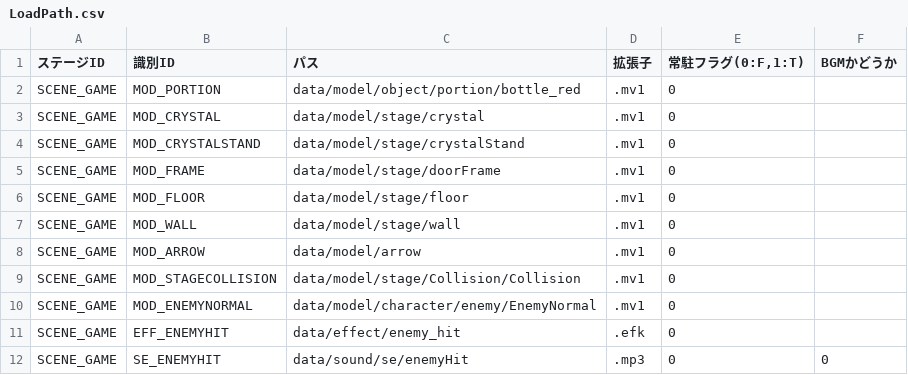
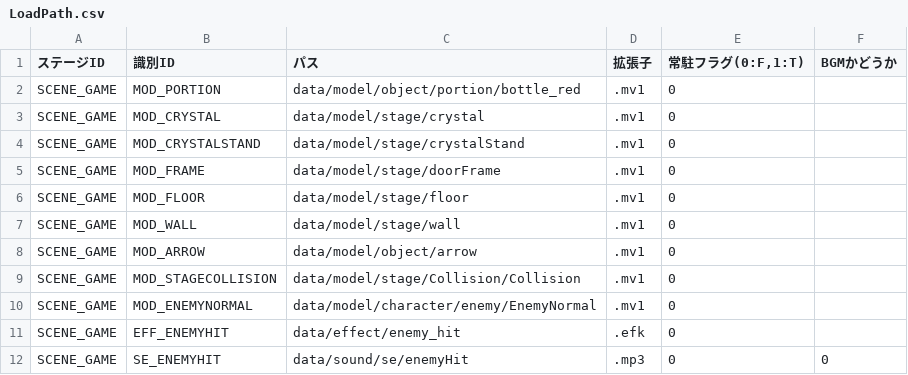
Before and after one commit to nkd10121/EmploymentWorks, a CSV file: EmploymentWork/data/csv/LoadPath.csv, drawn as a sheet.

```diff
--- a/EmploymentWork/data/csv/LoadPath.csv
+++ b/EmploymentWork/data/csv/LoadPath.csv
@@ -7,3 +7,3 @@ SCENE_GAME,MOD_FLOOR,data/model/stage/floor,.mv1,0,
 SCENE_GAME,MOD_WALL,data/model/stage/wall,.mv1,0,
-SCENE_GAME,MOD_ARROW,data/model/arrow,.mv1,0,
+SCENE_GAME,MOD_ARROW,data/model/object/arrow,.mv1,0,
 SCENE_GAME,MOD_STAGECOLLISION,data/model/stage/Collision/Collision,.mv1,0,
```
Also changed, not shown: 9 other files.
